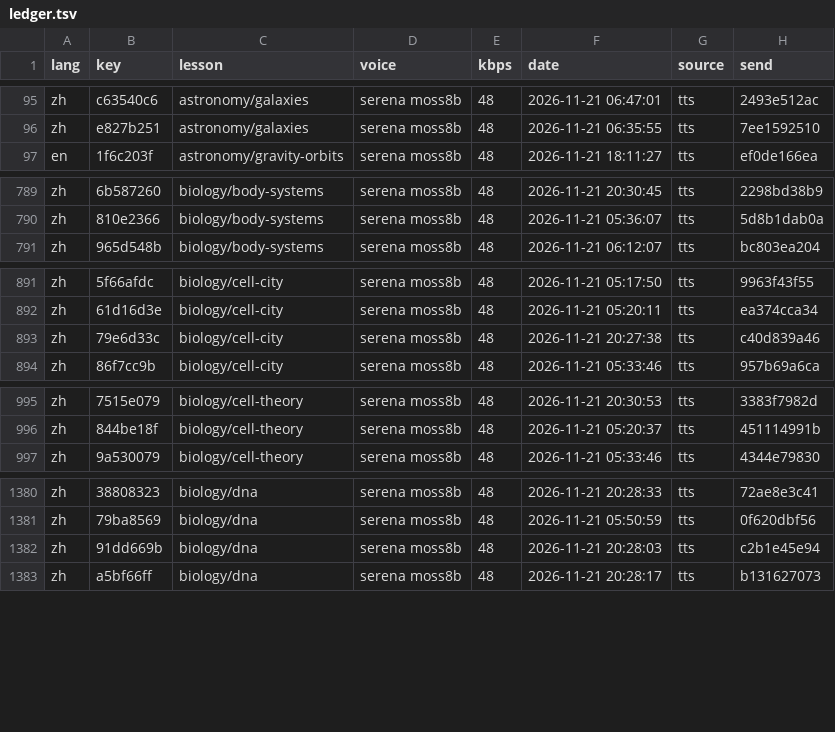
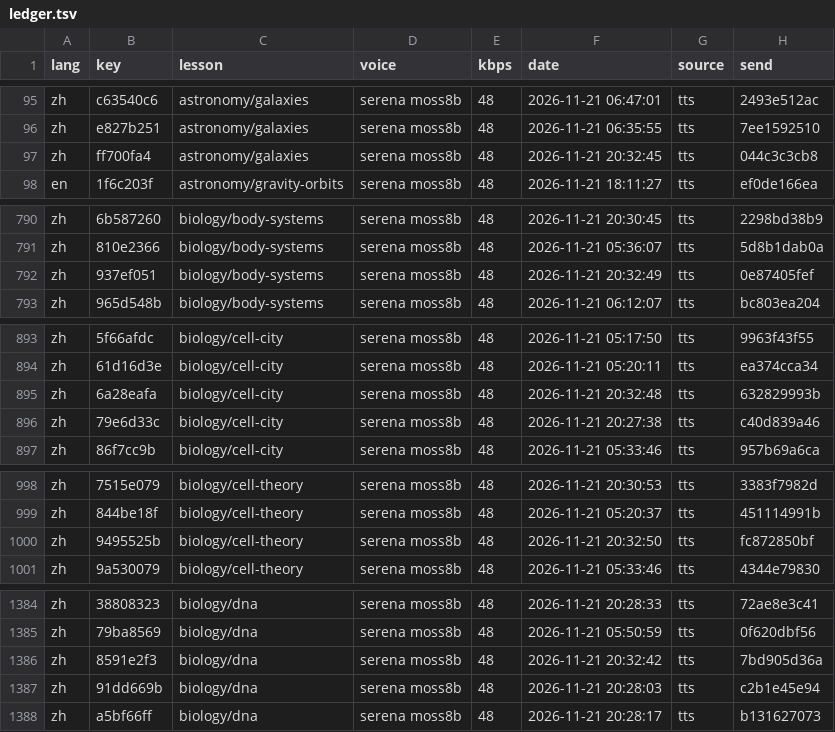
Before and after one commit to gladcolor/gc-audio-science, a TSV file: status/ledger.tsv, drawn as a sheet; only a part is shown, gaps mark what is left out; the diff covers the shown part only.

Commit message:
biology/cell-theory: read-aloud (run) - finished (30/30 serena)

```diff
--- a/status/ledger.tsv
+++ b/status/ledger.tsv
@@ -96,2 +96,3 @@ zh	c63540c6	astronomy/galaxies	serena moss8b	48	2026-11-21 06:47:01	tts	2493e512
 zh	e827b251	astronomy/galaxies	serena moss8b	48	2026-11-21 06:35:55	tts	7ee1592510
+zh	ff700fa4	astronomy/galaxies	serena moss8b	48	2026-11-21 20:32:45	tts	044c3c3cb8
 en	1f6c203f	astronomy/gravity-orbits	serena moss8b	48	2026-11-21 18:11:27	tts	ef0de166ea
@@ -790,2 +791,3 @@ zh	6b587260	biology/body-systems	serena moss8b	48	2026-11-21 20:30:45	tts	2298bd
 zh	810e2366	biology/body-systems	serena moss8b	48	2026-11-21 05:36:07	tts	5d8b1dab0a
+zh	937ef051	biology/body-systems	serena moss8b	48	2026-11-21 20:32:49	tts	0e87405fef
 zh	965d548b	biology/body-systems	serena moss8b	48	2026-11-21 06:12:07	tts	bc803ea204
@@ -892,2 +894,3 @@ zh	5f66afdc	biology/cell-city	serena moss8b	48	2026-11-21 05:17:50	tts	9963f43f5
 zh	61d16d3e	biology/cell-city	serena moss8b	48	2026-11-21 05:20:11	tts	ea374cca34
+zh	6a28eafa	biology/cell-city	serena moss8b	48	2026-11-21 20:32:48	tts	632829993b
 zh	79e6d33c	biology/cell-city	serena moss8b	48	2026-11-21 20:27:38	tts	c40d839a46
@@ -996,2 +999,3 @@ zh	7515e079	biology/cell-theory	serena moss8b	48	2026-11-21 20:30:53	tts	3383f79
 zh	844be18f	biology/cell-theory	serena moss8b	48	2026-11-21 05:20:37	tts	451114991b
+zh	9495525b	biology/cell-theory	serena moss8b	48	2026-11-21 20:32:50	tts	fc872850bf
 zh	9a530079	biology/cell-theory	serena moss8b	48	2026-11-21 05:33:46	tts	4344e79830
@@ -1381,2 +1385,3 @@ zh	38808323	biology/dna	serena moss8b	48	2026-11-21 20:28:33	tts	72ae8e3c41
 zh	79ba8569	biology/dna	serena moss8b	48	2026-11-21 05:50:59	tts	0f620dbf56
+zh	8591e2f3	biology/dna	serena moss8b	48	2026-11-21 20:32:42	tts	7bd905d36a
 zh	91dd669b	biology/dna	serena moss8b	48	2026-11-21 20:28:03	tts	c2b1e45e94
```
Also changed, not shown: 2 added rows elsewhere in this file, 10 other files.
